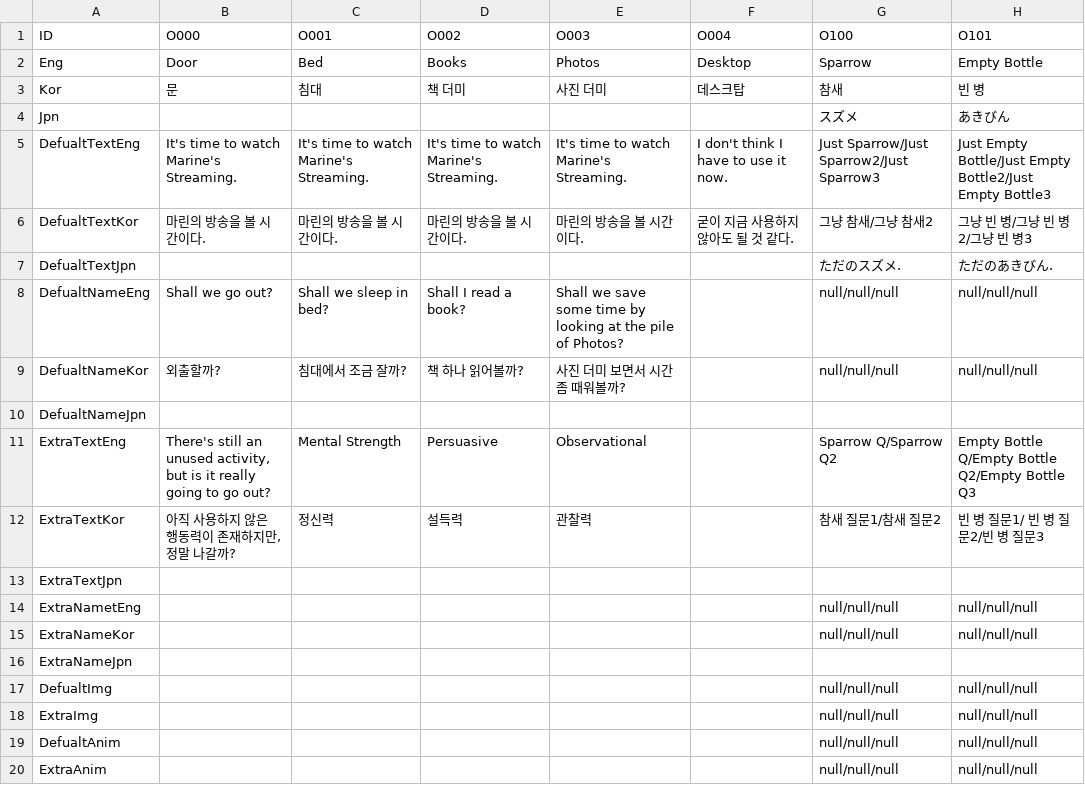
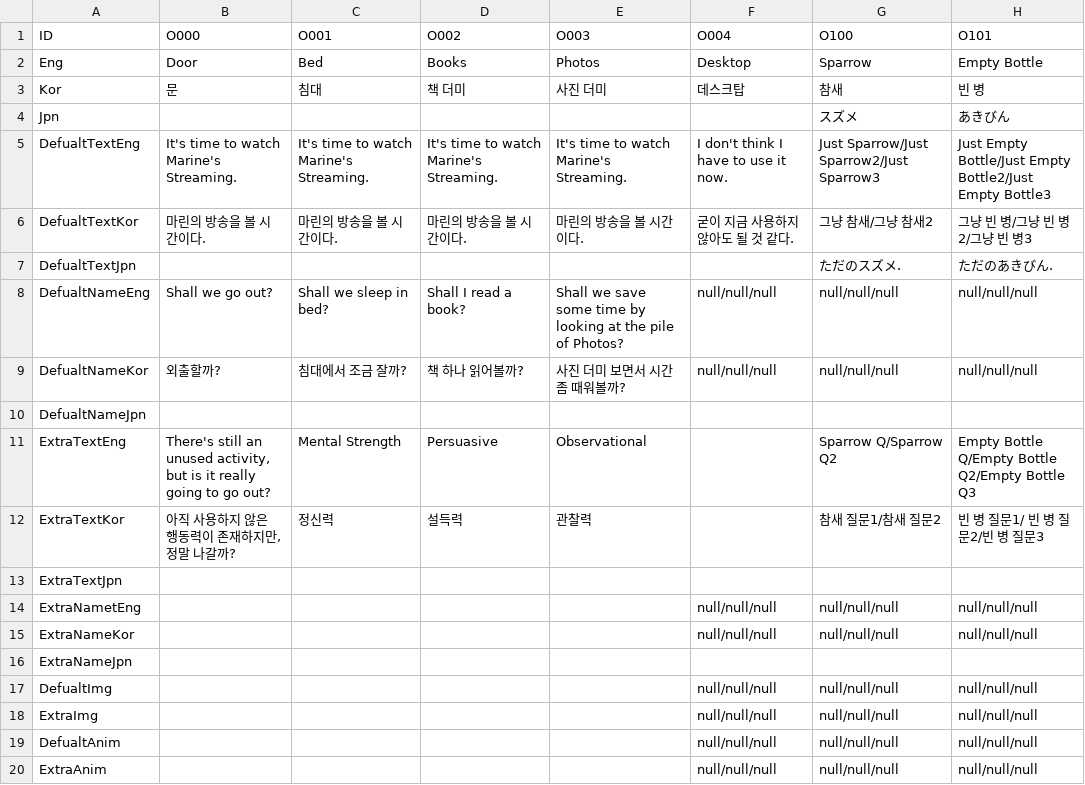
Before and after one commit to chatnip/GainLoss, a CSV file: Assets/Resources/CSV/ObjectCSV.csv, drawn as a sheet; only a part is shown; the diff names each change by its address in the sheet, - before the commit and + after, or states it on an @@ line.

```diff
--- a/Assets/Resources/CSV/ObjectCSV.csv
+++ b/Assets/Resources/CSV/ObjectCSV.csv
-F8:F9 (O004): (empty)
+F8:F9 (O004): null/null/null
-F14:F15 (O004): (empty)
+F14:F15 (O004): null/null/null
-F17:F20 (O004): (empty)
+F17:F20 (O004): null/null/null
```
Also changed, not shown: Assets/Resources/CSV/StaticTextCSV.csv, 19 other files.
